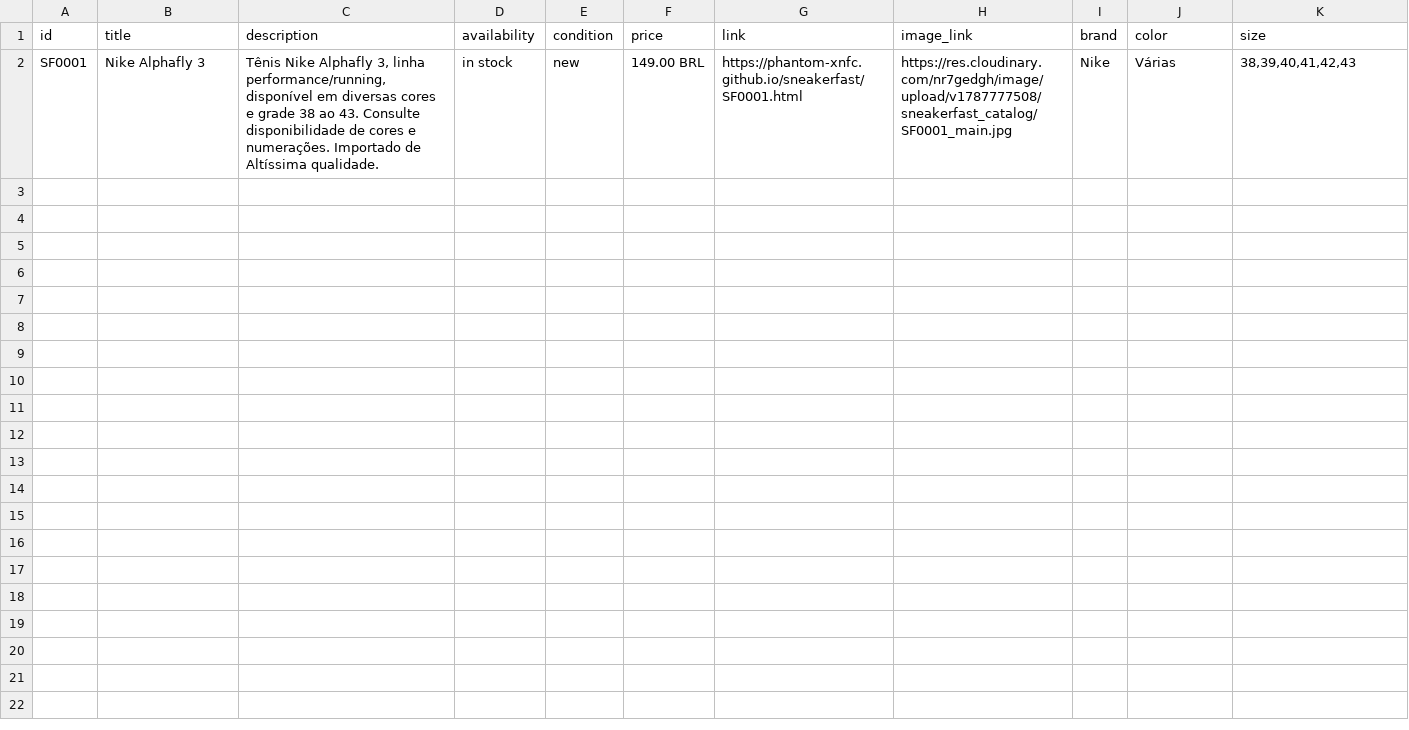
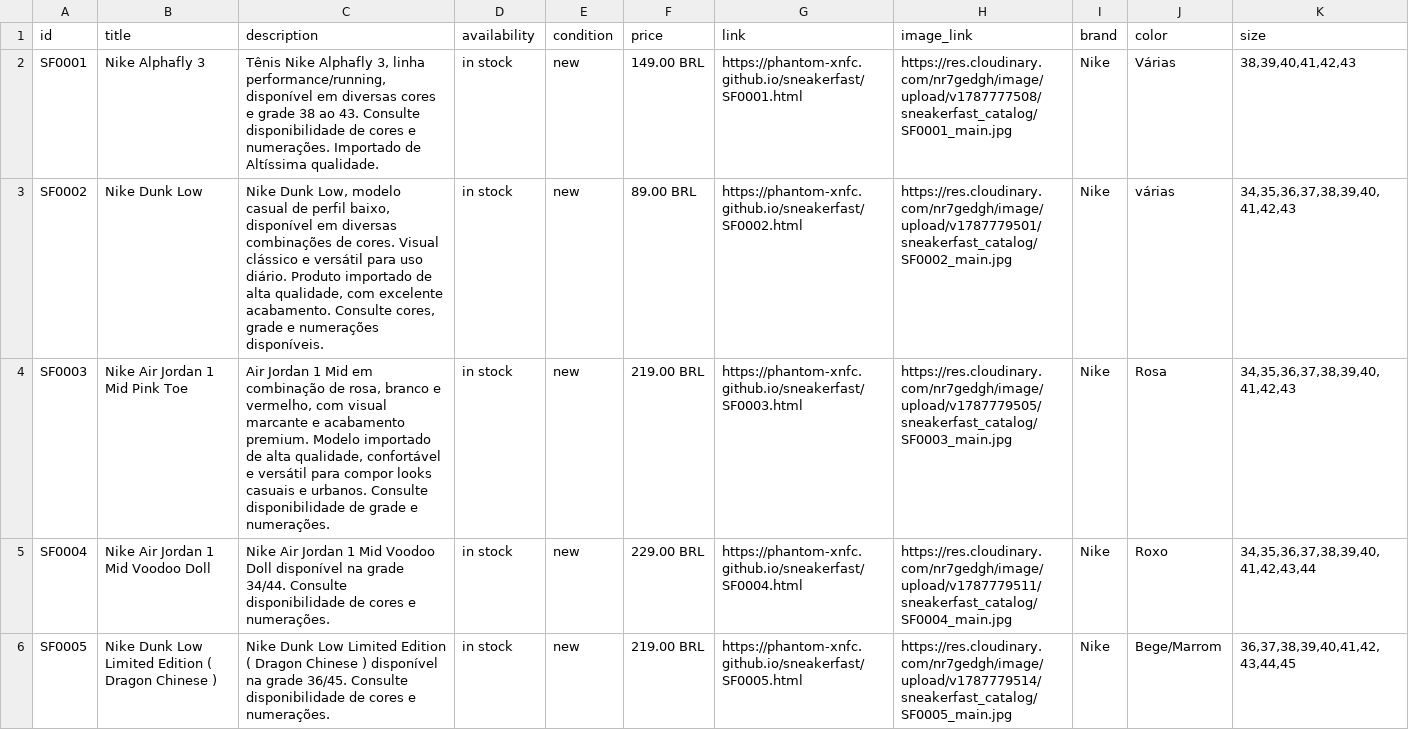
Before and after one commit to PHANTOM-XNFC/sneakerfast, a CSV file: meta_catalog.csv, drawn as a sheet.

Commit message:
Update SneakerFast catalog

```diff
--- a/meta_catalog.csv
+++ b/meta_catalog.csv
@@ -2 +2,5 @@
 SF0001,Nike Alphafly 3,"Tênis Nike Alphafly 3, linha performance/running, disponível em diversas cores e grade 38 ao 43. Consulte disponibilidade de cores e numerações. Importado de Altíssima qualidade.",in stock,new,149.00 BRL,https://phantom-xnfc.github.io/sneakerfast/SF0001.html,https://res.cloudinary.com/nr7gedgh/image/upload/v1787777508/sneakerfast_catalog/SF0001_main.jpg,Nike,Várias,"38,39,40,41,42,43"
+SF0002,Nike Dunk Low,"Nike Dunk Low, modelo casual de perfil baixo, disponível em diversas combinações de cores. Visual clássico e versátil para uso diário. Produto importado de alta qualidade, com excelente acabamento. Consulte cores, grade e numerações disponíveis.",in stock,new,89.00 BRL,https://phantom-xnfc.github.io/sneakerfast/SF0002.html,https://res.cloudinary.com/nr7gedgh/image/upload/v1787779501/sneakerfast_catalog/SF0002_main.jpg,Nike,várias,"34,35,36,37,38,39,40,41,42,43"
+SF0003,Nike Air Jordan 1 Mid Pink Toe,"Air Jordan 1 Mid em combinação de rosa, branco e vermelho, com visual marcante e acabamento premium. Modelo importado de alta qualidade, confortável e versátil para compor looks casuais e urbanos. Consulte disponibilidade de grade e numerações.",in stock,new,219.00 BRL,https://phantom-xnfc.github.io/sneakerfast/SF0003.html,https://res.cloudinary.com/nr7gedgh/image/upload/v1787779505/sneakerfast_catalog/SF0003_main.jpg,Nike,Rosa,"34,35,36,37,38,39,40,41,42,43"
+SF0004,Nike Air Jordan 1 Mid Voodoo Doll,Nike Air Jordan 1 Mid Voodoo Doll disponível na grade 34/44. Consulte disponibilidade de cores e numerações.,in stock,new,229.00 BRL,https://phantom-xnfc.github.io/sneakerfast/SF0004.html,https://res.cloudinary.com/nr7gedgh/image/upload/v1787779511/sneakerfast_catalog/SF0004_main.jpg,Nike,Roxo,"34,35,36,37,38,39,40,41,42,43,44"
+SF0005,Nike Dunk Low Limited Edition ( Dragon Chinese ),Nike Dunk Low Limited Edition ( Dragon Chinese ) disponível na grade 36/45. Consulte disponibilidade de cores e numerações.,in stock,new,219.00 BRL,https://phantom-xnfc.github.io/sneakerfast/SF0005.html,https://res.cloudinary.com/nr7gedgh/image/upload/v1787779514/sneakerfast_catalog/SF0005_main.jpg,Nike,Bege/Marrom,"36,37,38,39,40,41,42,43,44,45"
```
Also changed, not shown: 54 other files.
